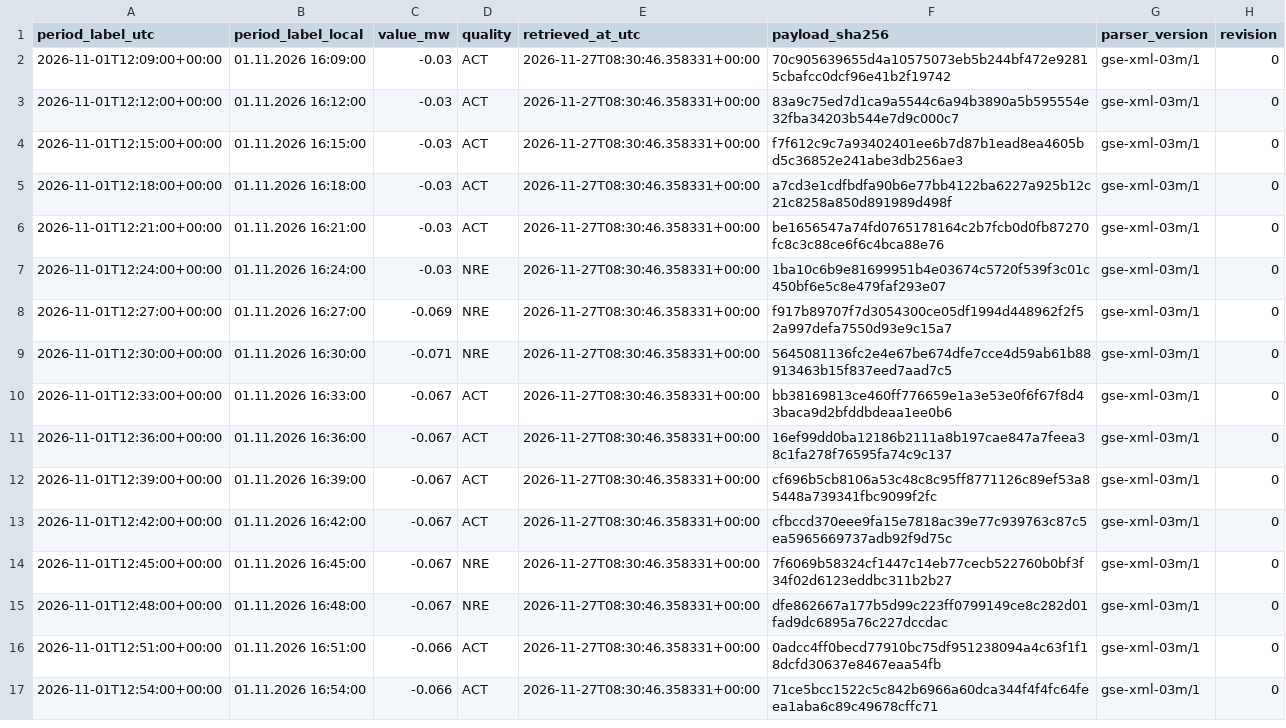
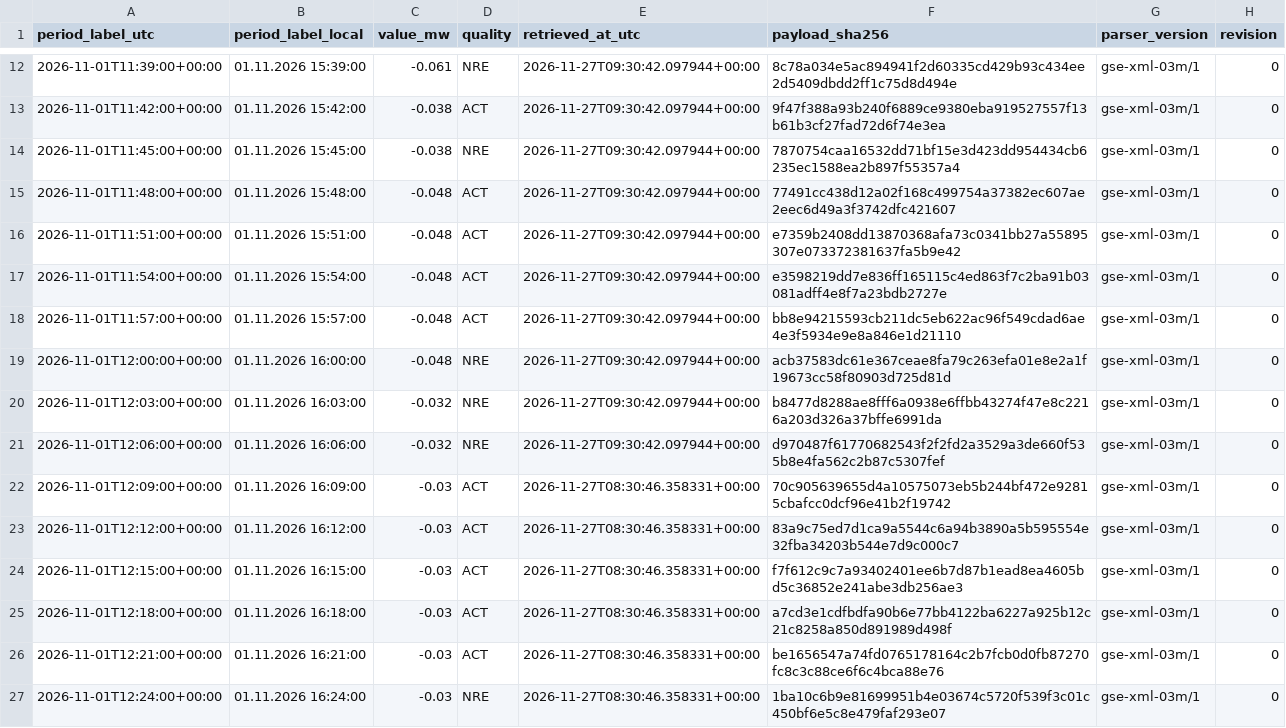
Before and after one commit to GiorgiKhorbaladze/Georgia-WindCast, a CSV file: gse/2026/11/2026-11-01.csv, drawn as a sheet; only a part is shown, gaps mark what is left out; the shorter side is filled out with more unchanged rows; the diff covers the shown part only; the diff names each change by its address in the sheet, - before the commit and + after, or states it on an @@ line.

```diff
--- a/gse/2026/11/2026-11-01.csv
+++ b/gse/2026/11/2026-11-01.csv
+row 12: 2026-11-01T11:39:00+00:00 | 01.11.2026 15:39:00 | -0.061 | NRE | 2026-11-27T09:30:42.097944+00:00 | 8c78a034e5ac894941f2d60335cd429b93c434ee2d5409dbdd2ff1c75d8d494e | gse-xml-03m/1 | 0
+row 13: 2026-11-01T11:42:00+00:00 | 01.11.2026 15:42:00 | -0.038 | ACT | 2026-11-27T09:30:42.097944+00:00 | 9f47f388a93b240f6889ce9380eba919527557f13b61b3cf27fad72d6f74e3ea | gse-xml-03m/1 | 0
+row 14: 2026-11-01T11:45:00+00:00 | 01.11.2026 15:45:00 | -0.038 | NRE | 2026-11-27T09:30:42.097944+00:00 | 7870754caa16532dd71bf15e3d423dd954434cb6235ec1588ea2b897f55357a4 | gse-xml-03m/1 | 0
+row 15: 2026-11-01T11:48:00+00:00 | 01.11.2026 15:48:00 | -0.048 | ACT | 2026-11-27T09:30:42.097944+00:00 | 77491cc438d12a02f168c499754a37382ec607ae2eec6d49a3f3742dfc421607 | gse-xml-03m/1 | 0
+row 16: 2026-11-01T11:51:00+00:00 | 01.11.2026 15:51:00 | -0.048 | ACT | 2026-11-27T09:30:42.097944+00:00 | e7359b2408dd13870368afa73c0341bb27a55895307e073372381637fa5b9e42 | gse-xml-03m/1 | 0
+row 17: 2026-11-01T11:54:00+00:00 | 01.11.2026 15:54:00 | -0.048 | ACT | 2026-11-27T09:30:42.097944+00:00 | e3598219dd7e836ff165115c4ed863f7c2ba91b03081adff4e8f7a23bdb2727e | gse-xml-03m/1 | 0
+row 18: 2026-11-01T11:57:00+00:00 | 01.11.2026 15:57:00 | -0.048 | ACT | 2026-11-27T09:30:42.097944+00:00 | bb8e94215593cb211dc5eb622ac96f549cdad6ae4e3f5934e9e8a846e1d21110 | gse-xml-03m/1 | 0
+row 19: 2026-11-01T12:00:00+00:00 | 01.11.2026 16:00:00 | -0.048 | NRE | 2026-11-27T09:30:42.097944+00:00 | acb37583dc61e367ceae8fa79c263efa01e8e2a1f19673cc58f80903d725d81d | gse-xml-03m/1 | 0
+row 20: 2026-11-01T12:03:00+00:00 | 01.11.2026 16:03:00 | -0.032 | NRE | 2026-11-27T09:30:42.097944+00:00 | b8477d8288ae8fff6a0938e6ffbb43274f47e8c2216a203d326a37bffe6991da | gse-xml-03m/1 | 0
+row 21: 2026-11-01T12:06:00+00:00 | 01.11.2026 16:06:00 | -0.032 | NRE | 2026-11-27T09:30:42.097944+00:00 | d970487f61770682543f2f2fd2a3529a3de660f535b8e4fa562c2b87c5307fef | gse-xml-03m/1 | 0
```
Also changed, not shown: 10 added rows elsewhere in this file, balance/2026/11/2026-11-27.csv, gse/2026/11/2026-11-27.csv, 3 other files.
